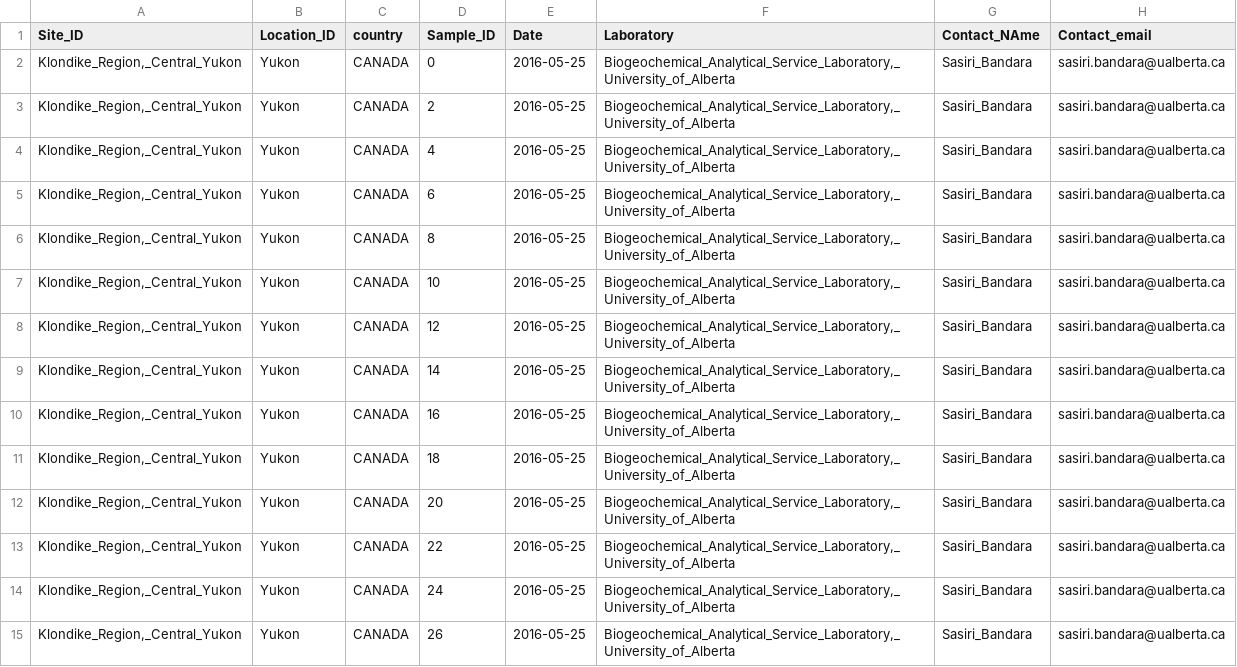
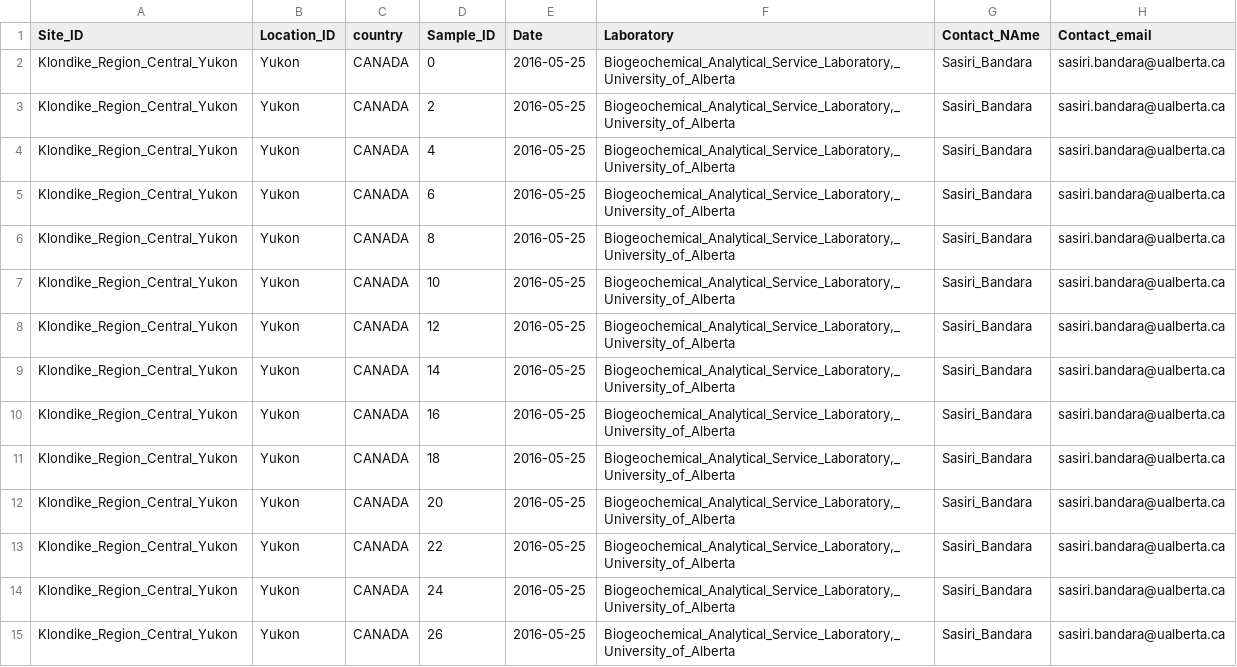
Before and after one commit to IGE-mercury/PermHg, a CSV file: soil_hg.csv, drawn as a sheet; only a part is shown; the diff covers the shown part only; the diff names each change by its address in the sheet, - before the commit and + after, or states it on an @@ line.

Commit message:
spelling problem corrected in Site_ID column

```diff
--- a/soil_hg.csv
+++ b/soil_hg.csv
-A2:A15 (Site_ID): Klondike_Region,_Central_Yukon
+A2:A15 (Site_ID): Klondike_Region_Central_Yukon
```
Also changed, not shown: 51 edited cells elsewhere in this file.
